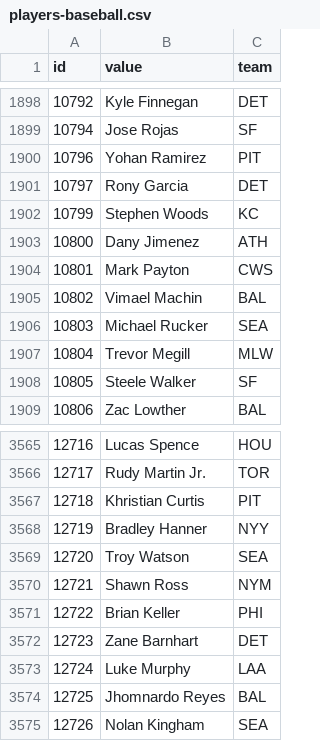
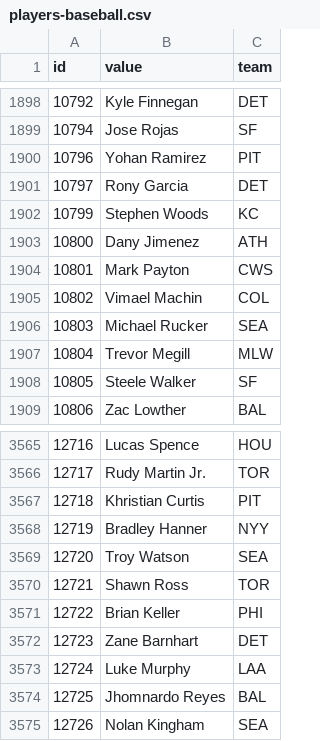
Before and after one commit to StatsVine/data-snapshots, a CSV file: csv/nfc/players-baseball.csv, drawn as a sheet; only a part is shown, gaps mark what is left out.

```diff
--- a/csv/nfc/players-baseball.csv
+++ b/csv/nfc/players-baseball.csv
@@ -1904,3 +1904,3 @@ id,value,team
 10801,Mark Payton,CWS
-10802,Vimael Machin,BAL
+10802,Vimael Machin,COL
 10803,Michael Rucker,SEA
@@ -3569,3 +3569,3 @@ id,value,team
 12720,Troy Watson,SEA
-12721,Shawn Ross,NYM
+12721,Shawn Ross,TOR
 12722,Brian Keller,PHI
```
Also changed, not shown: csv/nfc/players-all.csv, csv/nfc/players-football.csv, 1 other file.
